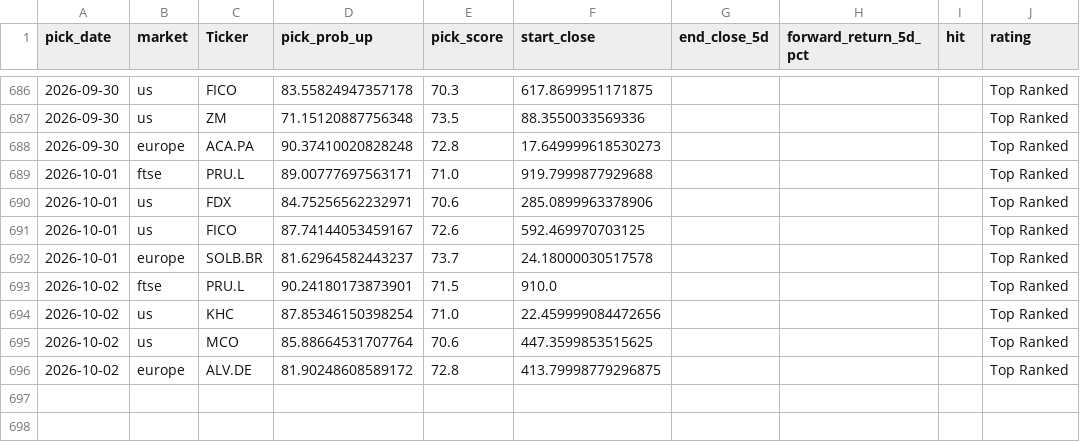
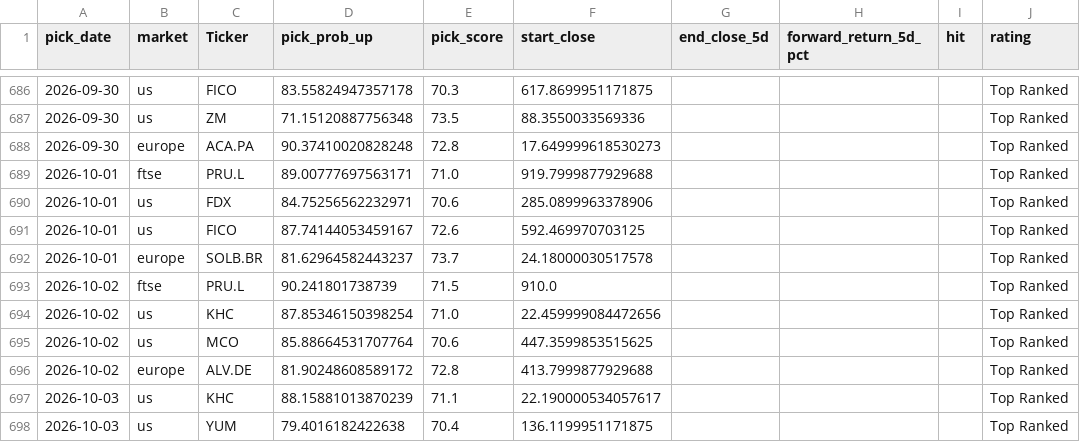
Before and after one commit to Toby0603/AlphaRank, a CSV file: performance_history.csv, drawn as a sheet; only a part is shown, gaps mark what is left out.

```diff
--- a/performance_history.csv
+++ b/performance_history.csv
@@ -692,5 +692,7 @@ pick_date,market,Ticker,pick_prob_up,pick_score,start_close,end_close_5d,forward
 2026-10-01,europe,SOLB.BR,81.62964582443237,73.7,24.18000030517578,,,,Top Ranked
-2026-10-02,ftse,PRU.L,90.24180173873901,71.5,910.0,,,,Top Ranked
+2026-10-02,ftse,PRU.L,90.241801738739,71.5,910.0,,,,Top Ranked
 2026-10-02,us,KHC,87.85346150398254,71.0,22.459999084472656,,,,Top Ranked
 2026-10-02,us,MCO,85.88664531707764,70.6,447.3599853515625,,,,Top Ranked
-2026-10-02,europe,ALV.DE,81.90248608589172,72.8,413.79998779296875,,,,Top Ranked
+2026-10-02,europe,ALV.DE,81.90248608589172,72.8,413.7999877929688,,,,Top Ranked
+2026-10-03,us,KHC,88.15881013870239,71.1,22.190000534057617,,,,Top Ranked
+2026-10-03,us,YUM,79.4016182422638,70.4,136.1199951171875,,,,Top Ranked
```
Also changed, not shown: benchmark_summary.csv, results_core.csv, 4 other files.
